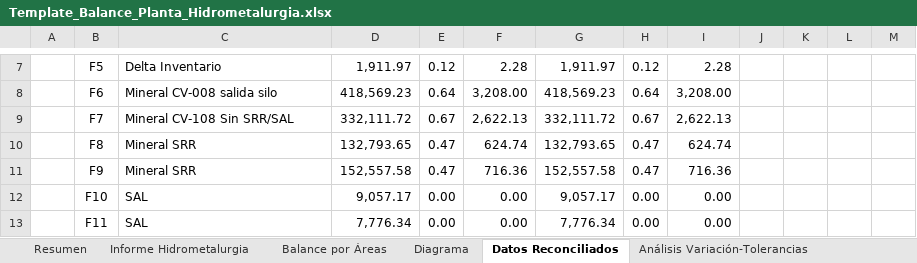
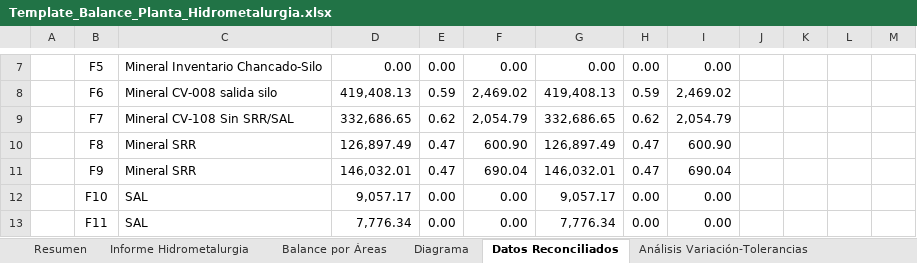
Before and after one commit to furetasimplex/DashReportabilidadSIIRUreta-, an Excel workbook: reporte/Template_Balance_Planta_Hidrometalurgia.xlsx, sheet Datos Reconciliados, drawn as a sheet; only a part is shown, gaps mark what is left out; values as stored, in another font and other column widths than the file's, no borders; the diff covers the shown part only; the diff names each change by its address in the sheet, - before the commit and + after, or states it on an @@ line.

```diff
--- a/reporte/Template_Balance_Planta_Hidrometalurgia.xlsx (sheet Datos Reconciliados)
+++ b/reporte/Template_Balance_Planta_Hidrometalurgia.xlsx (sheet Datos Reconciliados)
-C7: Delta Inventario
+C7: Mineral Inventario Chancado-Silo
-D7: 1,911.97
+D7: 0.00
-E7: 0.12
+E7: 0.00
-F7: 2.28
+F7: 0.00
-G7: 1,911.97
+G7: 0.00
-H7: 0.12
+H7: 0.00
-I7: 2.28
+I7: 0.00
-D8: 418,569.23
+D8: 419,408.13
-E8: 0.64
+E8: 0.59
-F8: 3,208.00
+F8: 2,469.02
-G8: 418,569.23
+G8: 419,408.13
-H8: 0.64
+H8: 0.59
-I8: 3,208.00
+I8: 2,469.02
-D9: 332,111.72
+D9: 332,686.65
-E9: 0.67
+E9: 0.62
-F9: 2,622.13
+F9: 2,054.79
-G9: 332,111.72
+G9: 332,686.65
-H9: 0.67
+H9: 0.62
-I9: 2,622.13
+I9: 2,054.79
-D10: 132,793.65
+D10: 126,897.49
-F10: 624.74
+F10: 600.90
-G10: 132,793.65
+G10: 126,897.49
-I10: 624.74
+I10: 600.90
-D11: 152,557.58
+D11: 146,032.01
-F11: 716.36
+F11: 690.04
-G11: 152,557.58
+G11: 146,032.01
-I11: 716.36
+I11: 690.04
```
Also changed, not shown: 355 edited cells elsewhere in this sheet, sheet Proceso Área Húmeda, sheet Proceso Área Seca, sheet Análisis Variación-Tolerancias, sheet Balance por Áreas, sheet Informe Hidrometalurgia, sheet Proceso Área Cátodos, 1 more sheet, formulas that keep their value, charts or pictures, report_export/exports/Balance_Planta_Hidrometalurgia_20260801_20260823_Caso24_Run147.xlsx, 25 other files.
